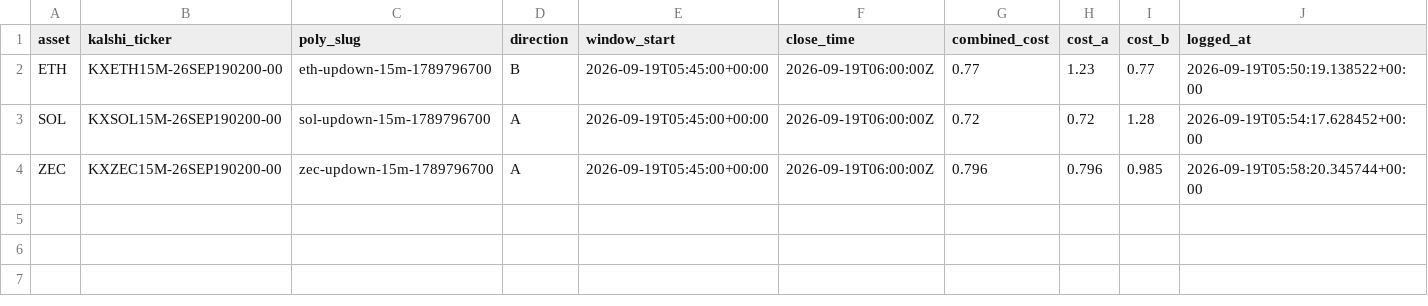
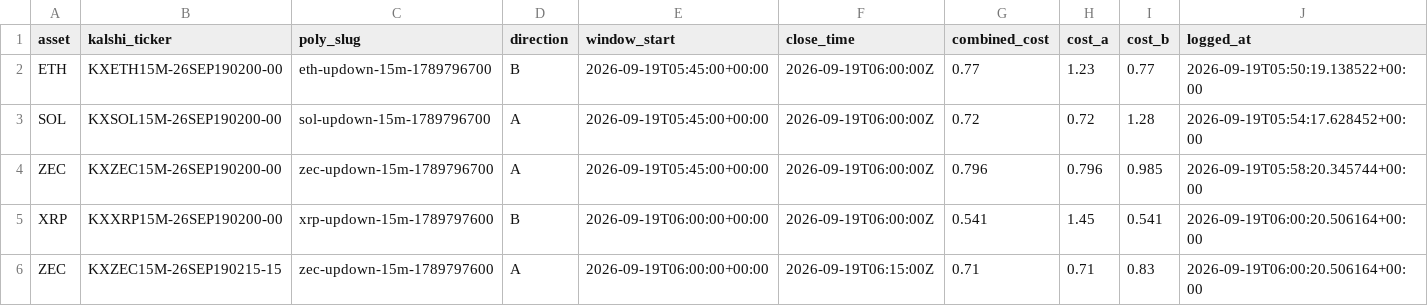
Before and after one commit to Prinxe-crypto/Gap-maker, a CSV file: open_positions.csv, drawn as a sheet; the diff names each change by its address in the sheet, - before the commit and + after, or states it on an @@ line.

```diff
--- a/open_positions.csv
+++ b/open_positions.csv
+row 5: XRP | KXXRP15M-26SEP190200-00 | xrp-updown-15m-1789797600 | B | 2026-09-19T06:00:00+00:00 | 2026-09-19T06:00:00Z | 0.541 | 1.45 | 0.541 | 2026-09-19T06:00:20.506164+00:00
+row 6: ZEC | KXZEC15M-26SEP190215-15 | zec-updown-15m-1789797600 | A | 2026-09-19T06:00:00+00:00 | 2026-09-19T06:15:00Z | 0.71 | 0.71 | 0.83 | 2026-09-19T06:00:20.506164+00:00
```
